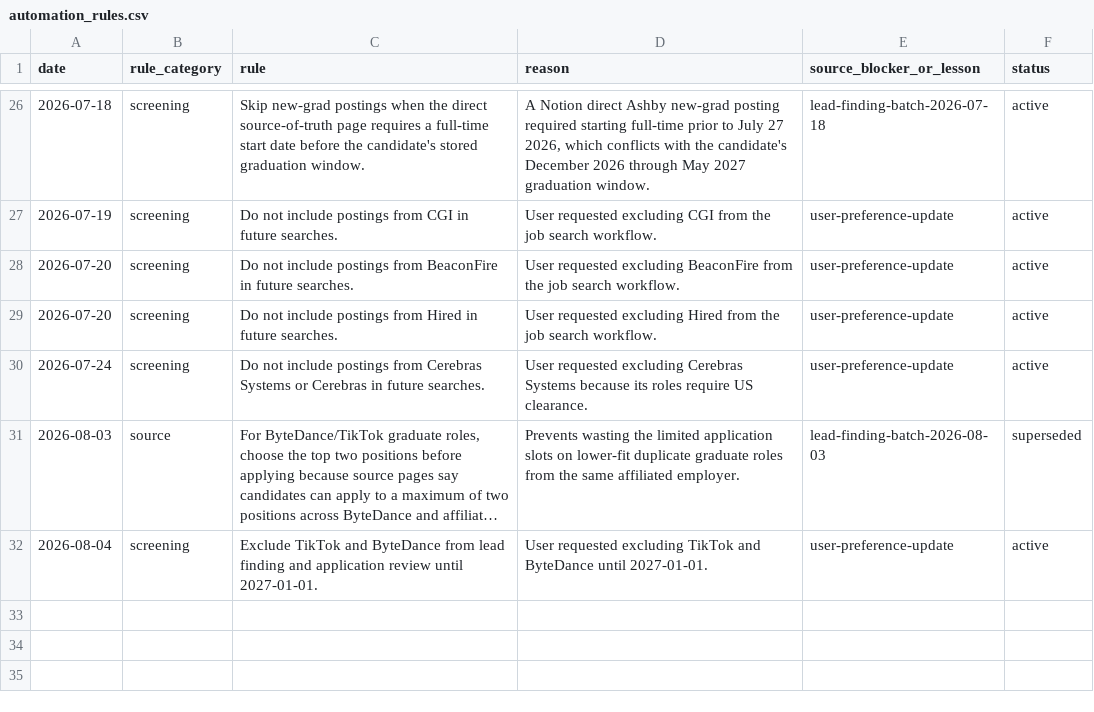
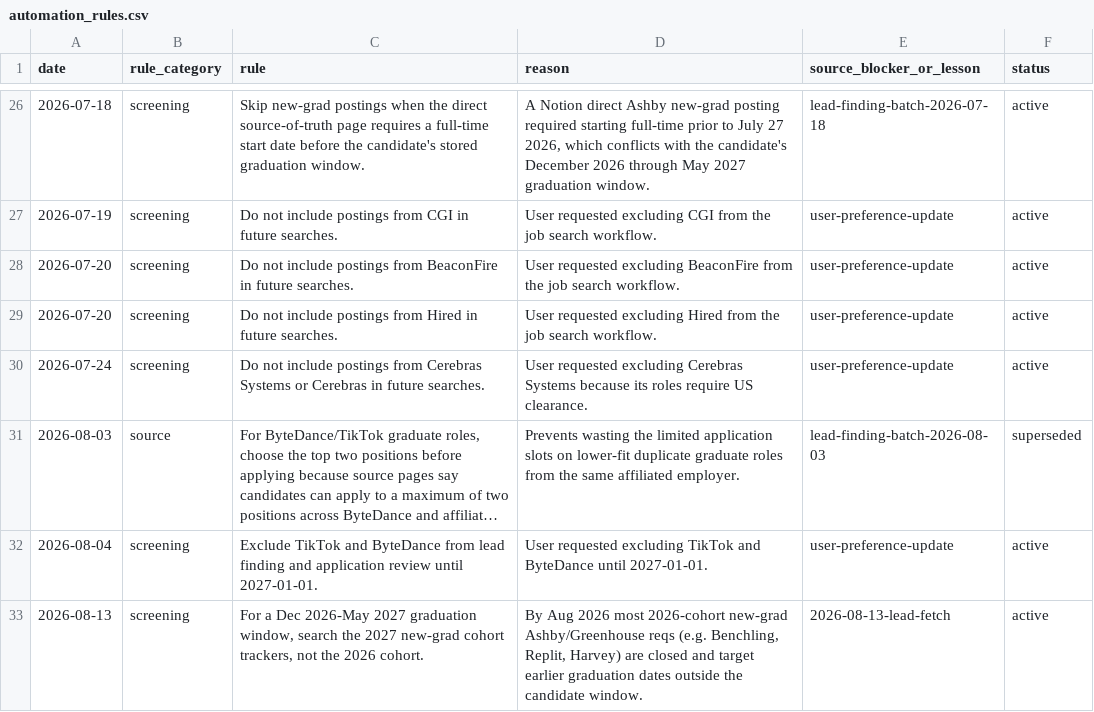
Before and after one commit to EleanorLiu12/applypilot-private, a CSV file: dashboard/automation_rules.csv, drawn as a sheet; only a part is shown, gaps mark what is left out; long unchanged cells end in ….

```diff
--- a/dashboard/automation_rules.csv
+++ b/dashboard/automation_rules.csv
@@ -32 +32,2 @@ date,rule_category,rule,reason,source_blocker_or_lesson,status
 2026-08-04,screening,"Exclude TikTok and ByteDance from lead finding and application review until 2027-01-01.",User requested excluding TikTok and ByteDance until 2027-01-01.,user-preference-update,active
+2026-08-13,screening,"For a Dec 2026-May 2027 graduation window, search the 2027 new-grad cohort trackers, not the 2026 cohort.","By Aug 2026 most 2026-cohort new-grad Ashby/Greenhouse reqs (e.g. Benchling, Replit, Harvey) are closed and target earlier graduation dates outside the candidate window.",2026-08-13-lead-fetch,active
```
Also changed, not shown: dashboard/daily_dashboard.csv, 2 other files.
